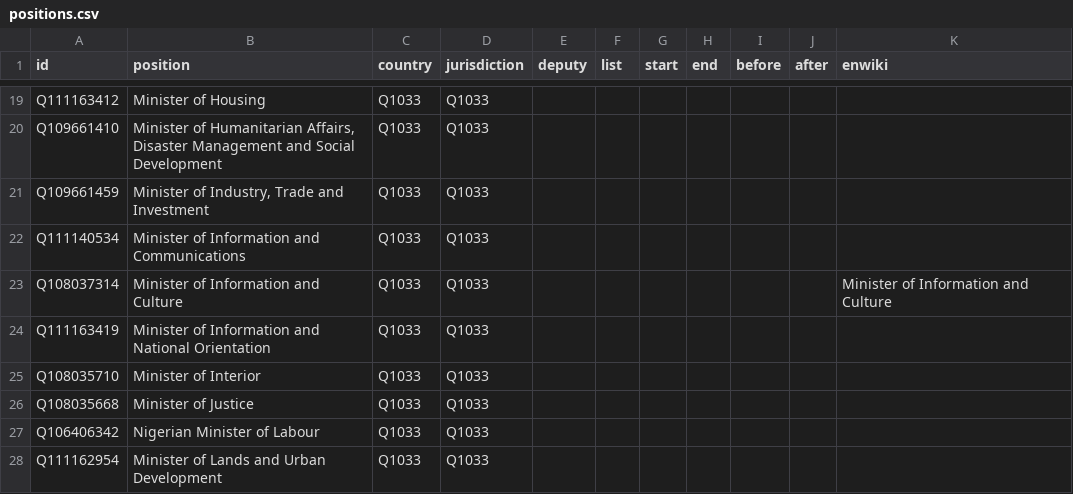
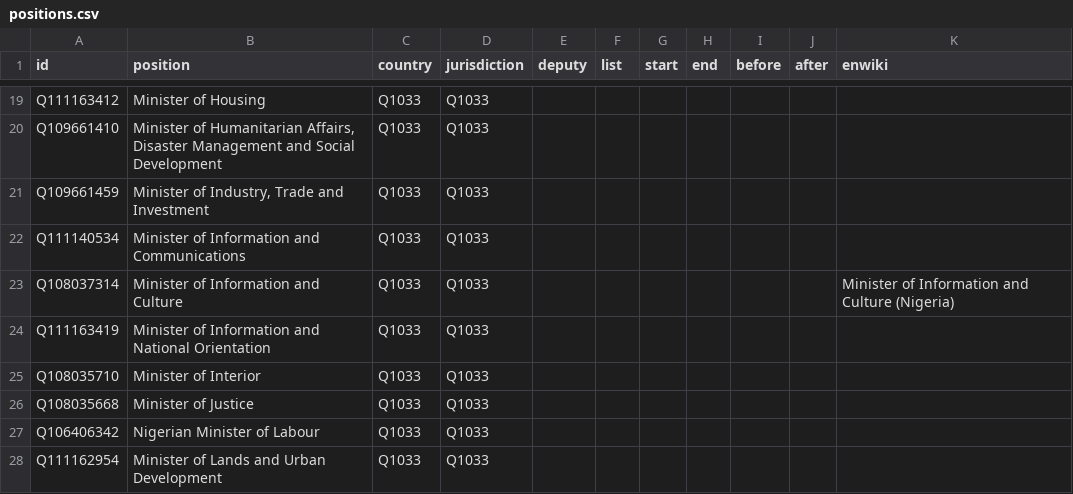
Before and after one commit to every-politician-scrapers/nigeria, a CSV file: html/positions.csv, drawn as a sheet; only a part is shown, gaps mark what is left out.

Commit message:
PCB update

```diff
--- a/html/positions.csv
+++ b/html/positions.csv
@@ -22,3 +22,3 @@ Q109661459,"Minister of Industry, Trade and Investment",Q1033,Q1033,,,,,,,
 Q111140534,Minister of Information and Communications,Q1033,Q1033,,,,,,,
-Q108037314,Minister of Information and Culture,Q1033,Q1033,,,,,,,Minister of Information and Culture
+Q108037314,Minister of Information and Culture,Q1033,Q1033,,,,,,,Minister of Information and Culture (Nigeria)
 Q111163419,Minister of Information and National Orientation,Q1033,Q1033,,,,,,,
```
